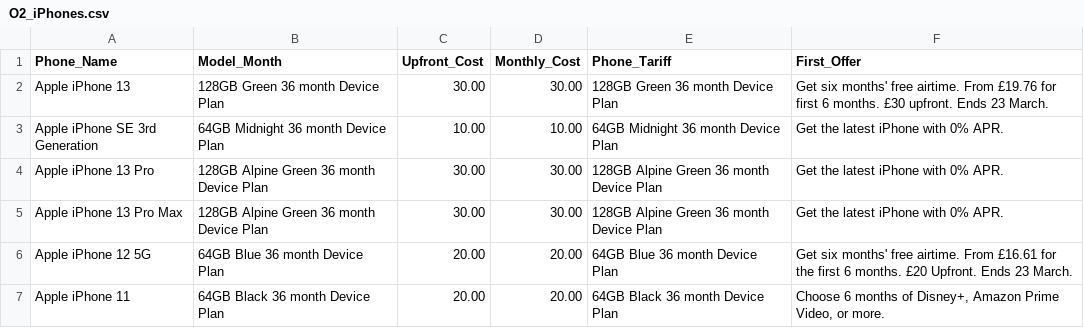
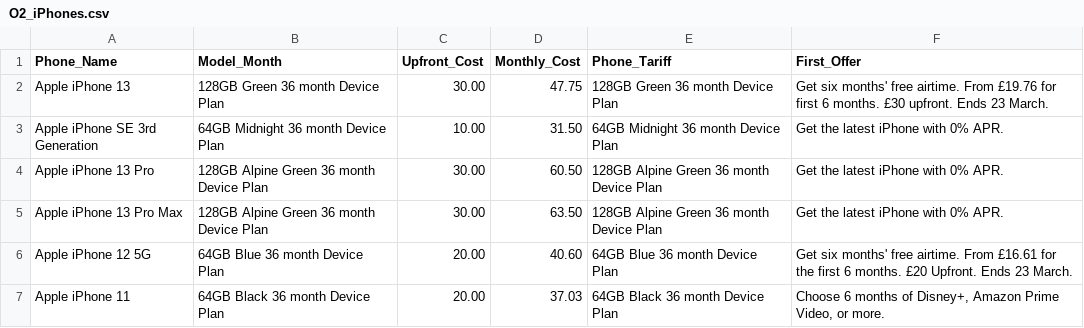
Before and after one commit to amiteshnagarkar/Strategy-Analytics-WebScraper, a CSV file: O2_iPhones.csv, drawn as a sheet.

Commit message:
gets actual monthly cost

```diff
--- a/O2_iPhones.csv
+++ b/O2_iPhones.csv
@@ -1,7 +1,7 @@
 Phone_Name,Model_Month,Upfront_Cost,Monthly_Cost,Phone_Tariff,First_Offer
-Apple iPhone 13,128GB Green 36 month Device Plan,30.00,30.00,128GB Green 36 month Device Plan,Get six months' free airtime. From £19.76 for first 6 months. £30 upfront. Ends 23 March.
-Apple iPhone SE 3rd Generation,64GB Midnight 36 month Device Plan,10.00,10.00,64GB Midnight 36 month Device Plan,Get the latest iPhone with 0% APR.
-Apple iPhone 13 Pro,128GB Alpine Green 36 month Device Plan,30.00,30.00,128GB Alpine Green 36 month Device Plan,Get the latest iPhone with 0% APR.
-Apple iPhone 13 Pro Max,128GB Alpine Green 36 month Device Plan,30.00,30.00,128GB Alpine Green 36 month Device Plan,Get the latest iPhone with 0% APR.
-Apple iPhone 12 5G,64GB Blue 36 month Device Plan,20.00,20.00,64GB Blue 36 month Device Plan,Get six months' free airtime. From £16.61 for the first 6 months. £20 Upfront. Ends 23 March.
-Apple iPhone 11,64GB Black 36 month Device Plan,20.00,20.00,64GB Black 36 month Device Plan,"Choose 6 months of Disney+, Amazon Prime Video, or more."
+Apple iPhone 13,128GB Green 36 month Device Plan,30.00,47.75,128GB Green 36 month Device Plan,Get six months' free airtime. From £19.76 for first 6 months. £30 upfront. Ends 23 March.
+Apple iPhone SE 3rd Generation,64GB Midnight 36 month Device Plan,10.00,31.50,64GB Midnight 36 month Device Plan,Get the latest iPhone with 0% APR.
+Apple iPhone 13 Pro,128GB Alpine Green 36 month Device Plan,30.00,60.50,128GB Alpine Green 36 month Device Plan,Get the latest iPhone with 0% APR.
+Apple iPhone 13 Pro Max,128GB Alpine Green 36 month Device Plan,30.00,63.50,128GB Alpine Green 36 month Device Plan,Get the latest iPhone with 0% APR.
+Apple iPhone 12 5G,64GB Blue 36 month Device Plan,20.00,40.60,64GB Blue 36 month Device Plan,Get six months' free airtime. From £16.61 for the first 6 months. £20 Upfront. Ends 23 March.
+Apple iPhone 11,64GB Black 36 month Device Plan,20.00,37.03,64GB Black 36 month Device Plan,"Choose 6 months of Disney+, Amazon Prime Video, or more."
```
Also changed, not shown: 5 other files.
